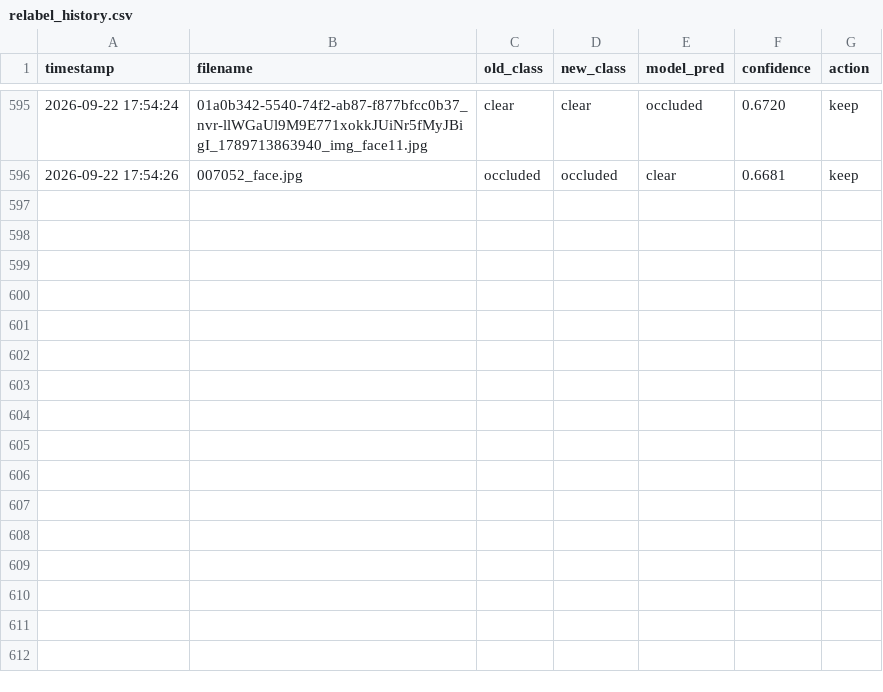
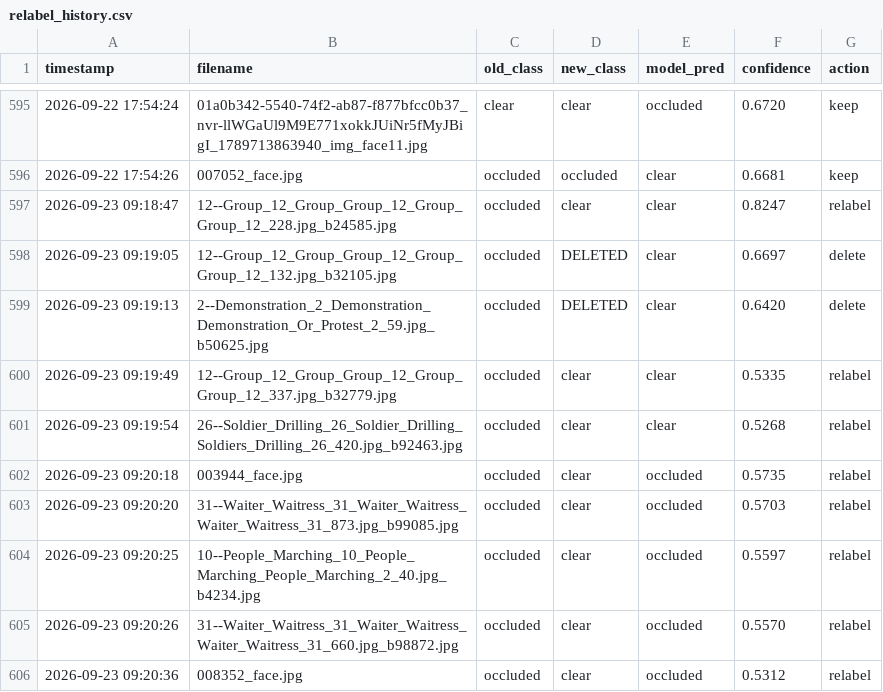
Before and after one commit to nhathung2006/face_occlusion_mobilenetv2.35, a CSV file: outputs/relabel_history.csv, drawn as a sheet; only a part is shown, gaps mark what is left out.

```diff
--- a/outputs/relabel_history.csv
+++ b/outputs/relabel_history.csv
@@ -596 +596,11 @@ timestamp,filename,old_class,new_class,model_pred,confidence,action
 2026-09-22 17:54:26,007052_face.jpg,occluded,occluded,clear,0.6681,keep
+2026-09-23 09:18:47,12--Group_12_Group_Group_12_Group_Group_12_228.jpg_b24585.jpg,occluded,clear,clear,0.8247,relabel
+2026-09-23 09:19:05,12--Group_12_Group_Group_12_Group_Group_12_132.jpg_b32105.jpg,occluded,DELETED,clear,0.6697,delete
+2026-09-23 09:19:13,2--Demonstration_2_Demonstration_Demonstration_Or_Protest_2_59.jpg_b50625.jpg,occluded,DELETED,clear,0.6420,delete
+2026-09-23 09:19:49,12--Group_12_Group_Group_12_Group_Group_12_337.jpg_b32779.jpg,occluded,clear,clear,0.5335,relabel
+2026-09-23 09:19:54,26--Soldier_Drilling_26_Soldier_Drilling_Soldiers_Drilling_26_420.jpg_b92463.jpg,occluded,clear,clear,0.5268,relabel
+2026-09-23 09:20:18,003944_face.jpg,occluded,clear,occluded,0.5735,relabel
+2026-09-23 09:20:20,31--Waiter_Waitress_31_Waiter_Waitress_Waiter_Waitress_31_873.jpg_b99085.jpg,occluded,clear,occluded,0.5703,relabel
+2026-09-23 09:20:25,10--People_Marching_10_People_Marching_People_Marching_2_40.jpg_b4234.jpg,occluded,clear,occluded,0.5597,relabel
+2026-09-23 09:20:26,31--Waiter_Waitress_31_Waiter_Waitress_Waiter_Waitress_31_660.jpg_b98872.jpg,occluded,clear,occluded,0.5570,relabel
+2026-09-23 09:20:36,008352_face.jpg,occluded,clear,occluded,0.5312,relabel
```
Also changed, not shown: outputs/eval_val/misclassified.csv, 40 other files.
